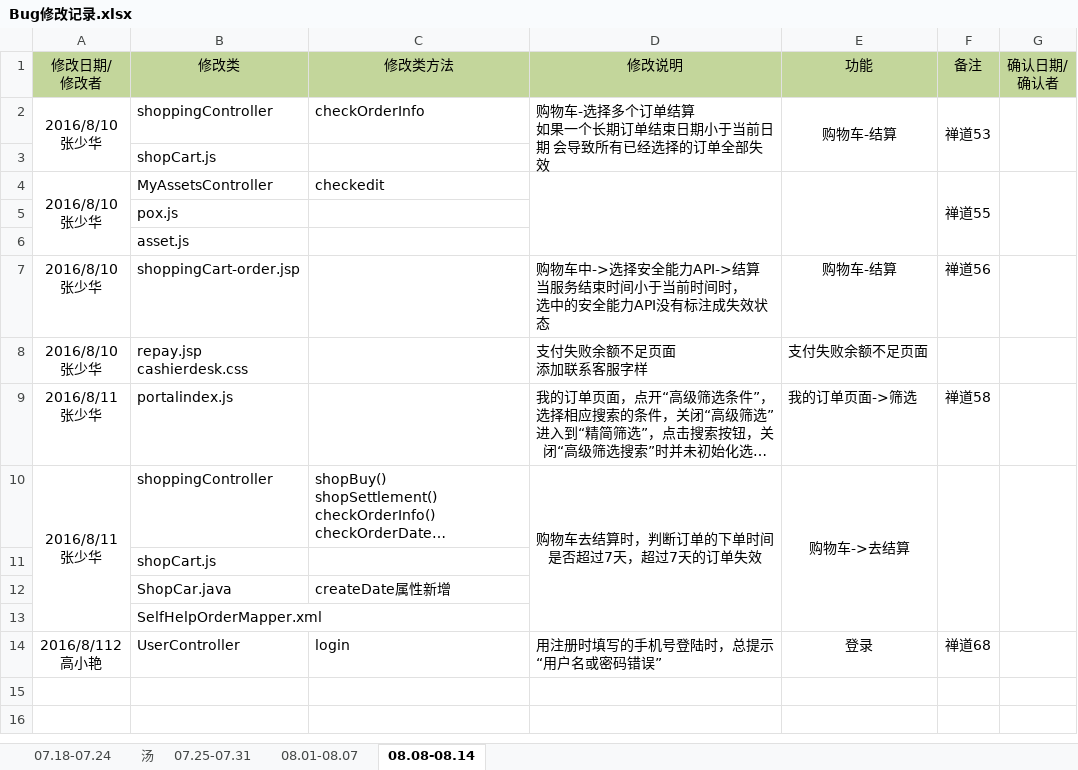
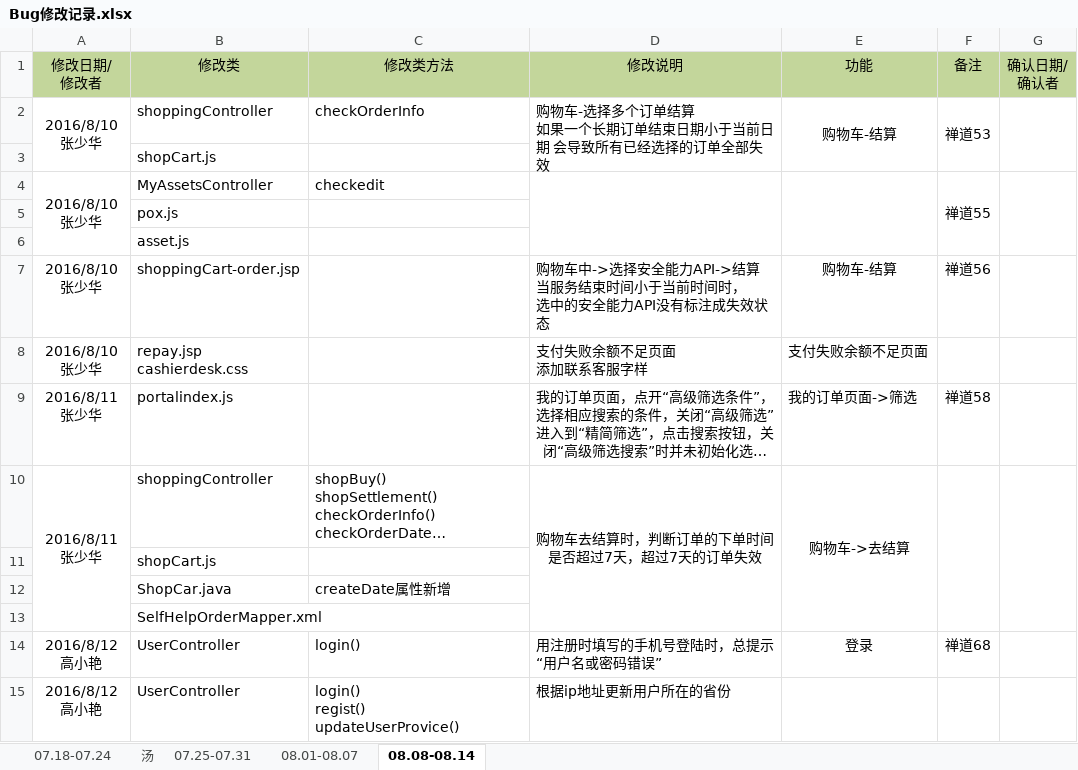
Before and after one commit to moutainhigh/Cloud_Security, an Excel workbook: csp2/cloud-security-platform/WebRoot/doc/Bug修改记录.xlsx, sheet 08.08-08.14, drawn as a sheet; long unchanged cells end in …; values as stored, in another font and other column widths than the file's, no borders; ↵ is a line break in a cell; the diff names each change by its address in the sheet, - before the commit and + after, or states it on an @@ line.

```diff
--- a/csp2/cloud-security-platform/WebRoot/doc/Bug修改记录.xlsx (sheet 08.08-08.14)
+++ b/csp2/cloud-security-platform/WebRoot/doc/Bug修改记录.xlsx (sheet 08.08-08.14)
-A14 (修改日期/ 修改者): 2016/8/112 ↵ 高小艳
+A14 (修改日期/ 修改者): 2016/8/12 ↵ 高小艳
-C14 (修改类方法): login
+C14 (修改类方法): login()
+row 15: 2016/8/12 ↵ 高小艳 | UserController | login() ↵ regist() ↵ updateUserProvice() | 根据ip地址更新用户所在的省份
```
